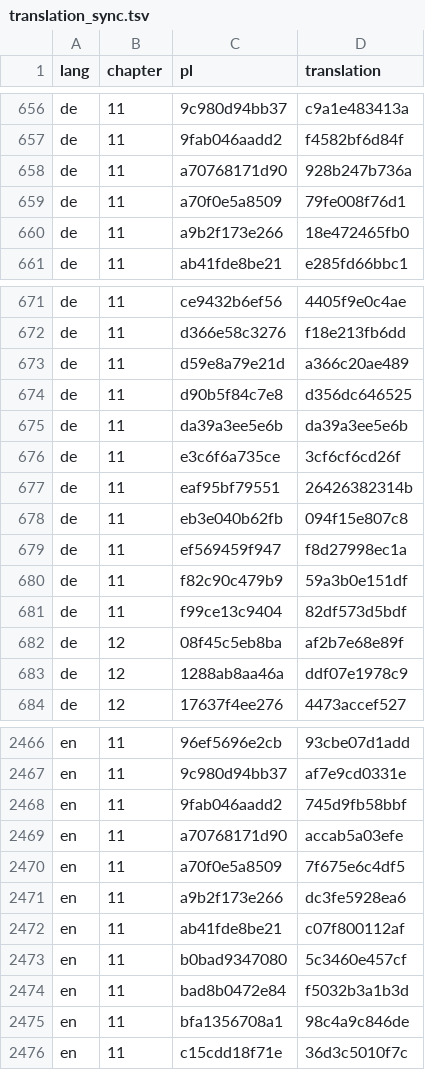
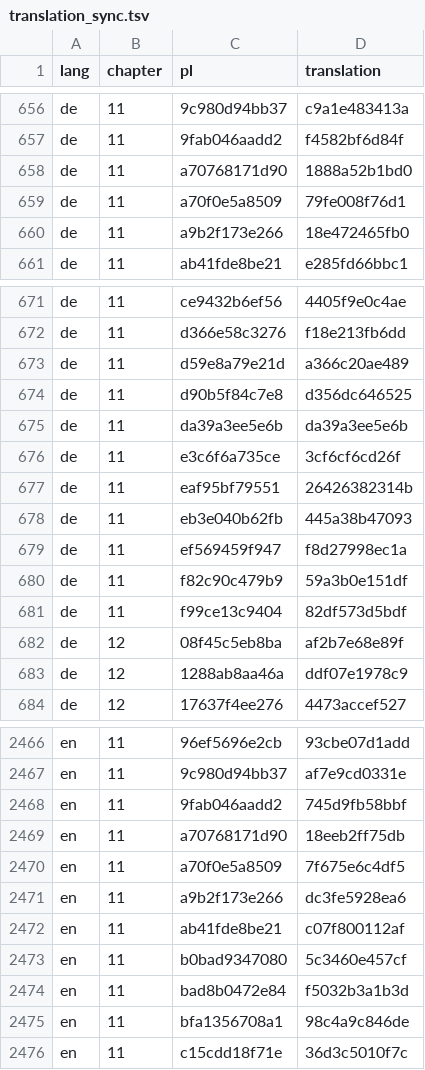
Before and after one commit to aronsommer/klucz, a TSV file: data/translation_sync.tsv, drawn as a sheet; only a part is shown, gaps mark what is left out; the diff covers the shown part only.

```diff
--- a/data/translation_sync.tsv
+++ b/data/translation_sync.tsv
@@ -657,3 +657,3 @@ de	11	9c980d94bb37	c9a1e483413a
 de	11	9fab046aadd2	f4582bf6d84f
-de	11	a70768171d90	928b247b736a
+de	11	a70768171d90	1888a52b1bd0
 de	11	a70f0e5a8509	79fe008f76d1
@@ -677,3 +677,3 @@ de	11	e3c6f6a735ce	3cf6cf6cd26f
 de	11	eaf95bf79551	26426382314b
-de	11	eb3e040b62fb	094f15e807c8
+de	11	eb3e040b62fb	445a38b47093
 de	11	ef569459f947	f8d27998ec1a
@@ -2468,3 +2468,3 @@ en	11	9c980d94bb37	af7e9cd0331e
 en	11	9fab046aadd2	745d9fb58bbf
-en	11	a70768171d90	accab5a03efe
+en	11	a70768171d90	18eeb2ff75db
 en	11	a70f0e5a8509	7f675e6c4df5
```
Also changed, not shown: 2 added rows, 2 removed rows and 1 edited cell elsewhere in this file, data/glossary.tsv, data/wiktionary.tsv, 13 other files.
